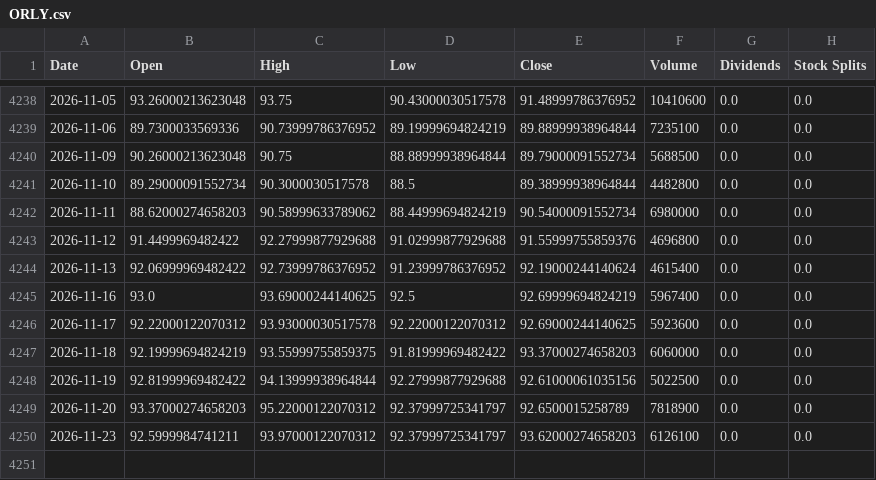
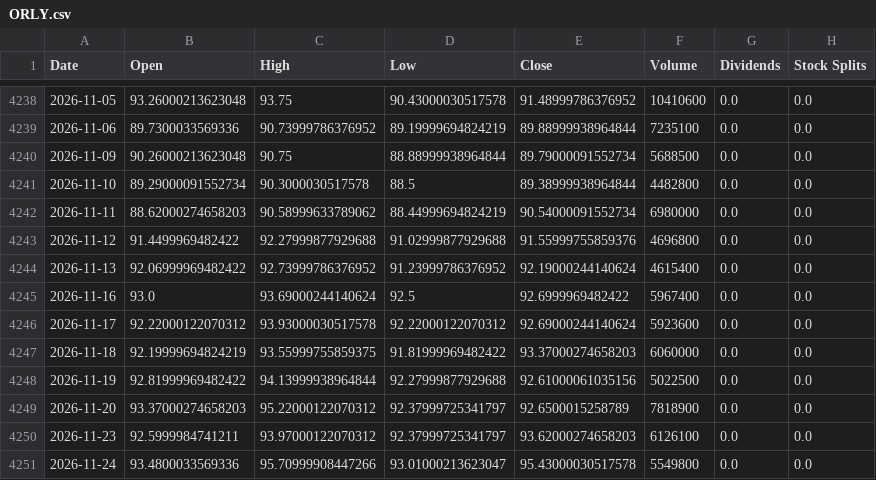
Before and after one commit to jamesf623/strategy_daily, a CSV file: stock_data/ORLY.csv, drawn as a sheet; only a part is shown, gaps mark what is left out.

```diff
--- a/stock_data/ORLY.csv
+++ b/stock_data/ORLY.csv
@@ -4244,4 +4244,4 @@ Date,Open,High,Low,Close,Volume,Dividends,Stock Splits
 2026-11-13,92.06999969482422,92.73999786376952,91.23999786376952,92.19000244140624,4615400,0.0,0.0
-2026-11-16,93.0,93.69000244140625,92.5,92.69999694824219,5967400,0.0,0.0
-2026-11-17,92.22000122070312,93.93000030517578,92.22000122070312,92.69000244140625,5923600,0.0,0.0
+2026-11-16,93.0,93.69000244140624,92.5,92.6999969482422,5967400,0.0,0.0
+2026-11-17,92.22000122070312,93.93000030517578,92.22000122070312,92.69000244140624,5923600,0.0,0.0
 2026-11-18,92.19999694824219,93.55999755859375,91.81999969482422,93.37000274658203,6060000,0.0,0.0
@@ -4250 +4250,2 @@ Date,Open,High,Low,Close,Volume,Dividends,Stock Splits
 2026-11-23,92.5999984741211,93.97000122070312,92.37999725341797,93.62000274658203,6126100,0.0,0.0
+2026-11-24,93.4800033569336,95.70999908447266,93.01000213623047,95.43000030517578,5549800,0.0,0.0
```
Also changed, not shown: stock_data/AZO.csv, stock_data/TSLA.csv.
